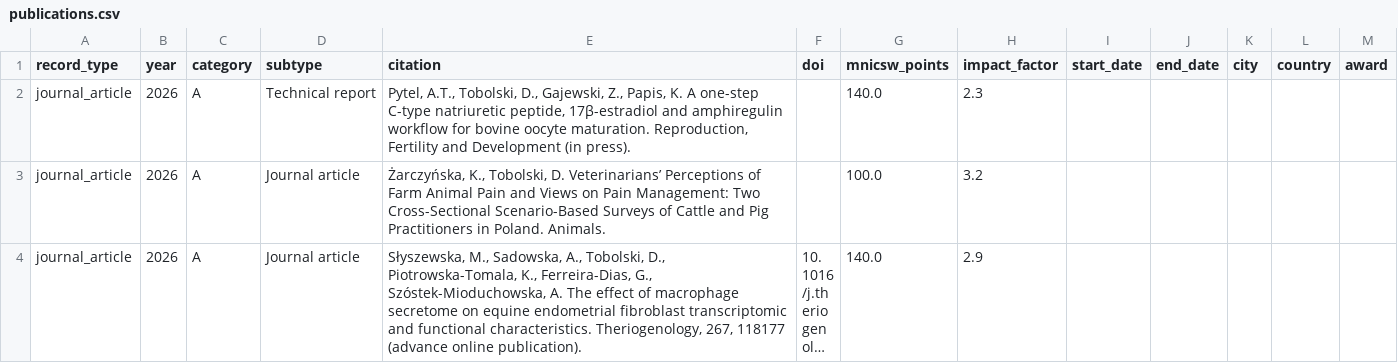
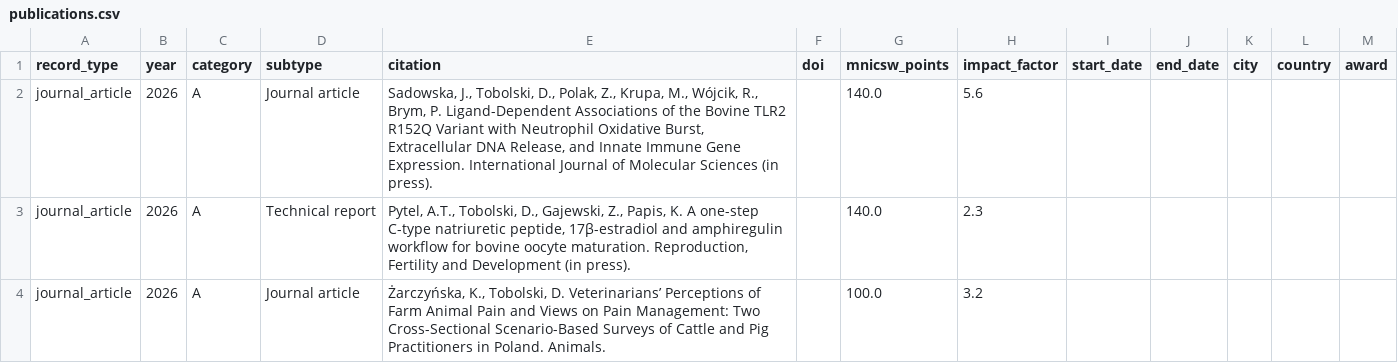
Before and after one commit to DawidTobolski/dawid-portfolio, a CSV file: data/publications.csv, drawn as a sheet; only a part is shown; the shorter side is filled out with more unchanged rows; long unchanged cells end in …; the diff names each change by its address in the sheet, - before the commit and + after, or states it on an @@ line.

Commit message:
Add files via upload
new paper

```diff
--- a/data/publications.csv
+++ b/data/publications.csv
+row 2: journal_article | 2026 | A | Journal article | Sadowska, J., Tobolski, D., Polak, Z., Krupa, M., Wójcik, R., Brym, P. Ligand-Dependent Associations of the Bovine TLR2 R152Q Variant with Neutrophil Oxidative Burst, Extracellular DNA Release, and Innate Immune Gene Expression. International Journal of Molecular Sciences (in press). |  | 140.0 | 5.6
```
